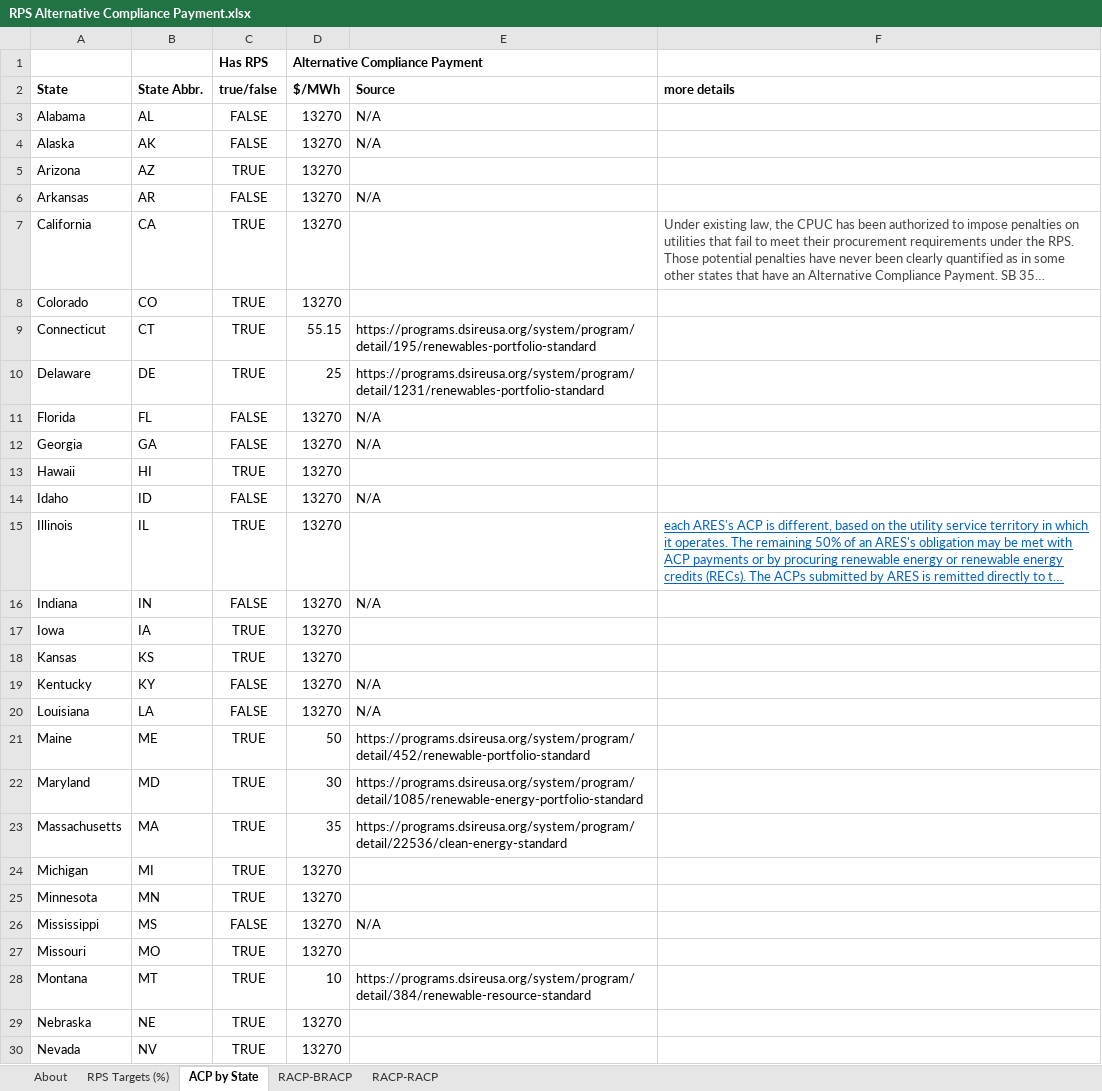
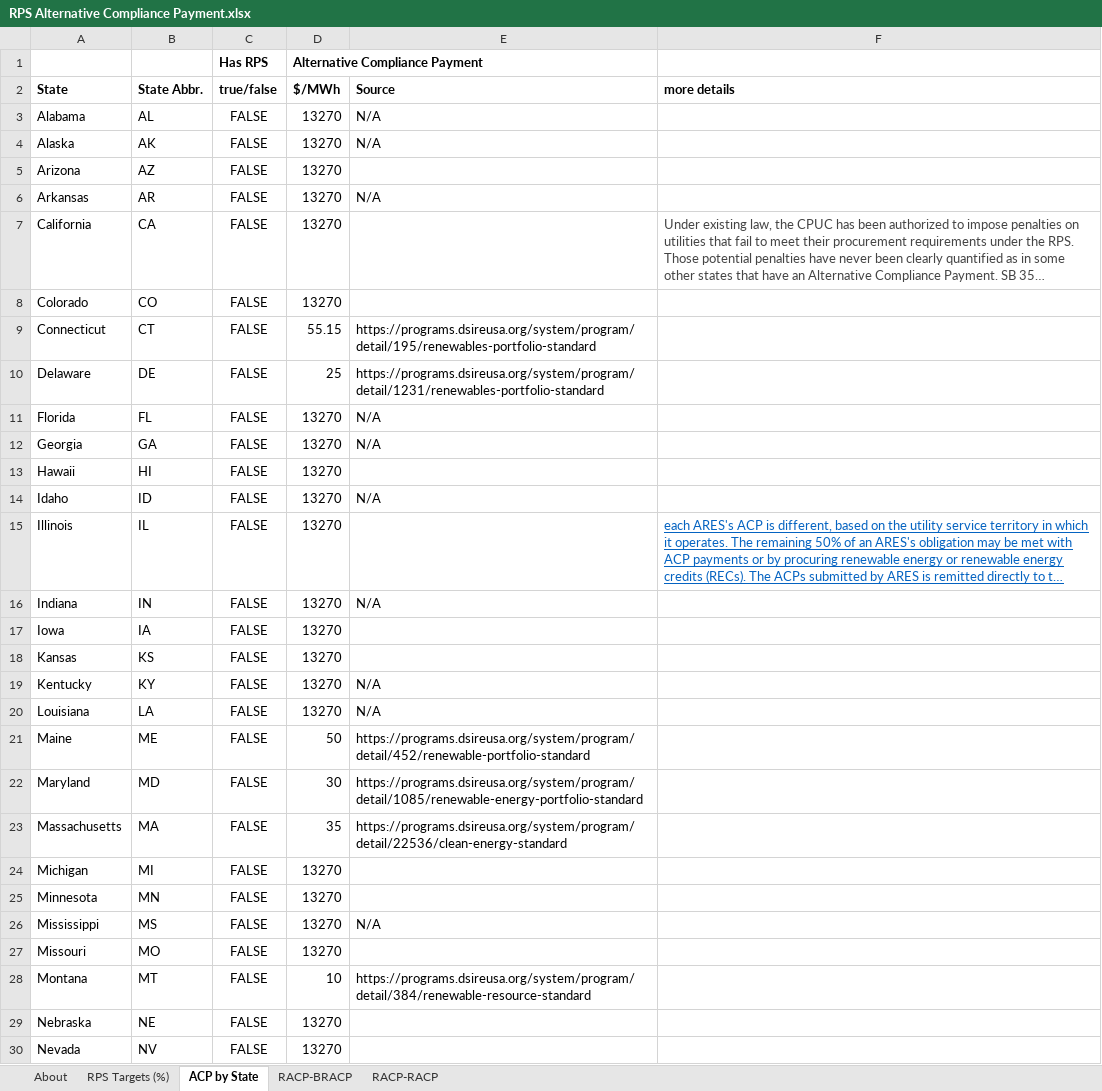
Before and after one commit to EnergyInnovation/eps-indiana, an Excel workbook: InputData/elec/RACP/RPS Alternative Compliance Payment.xlsx, sheet ACP by State, drawn as a sheet; only a part is shown; long unchanged cells end in …; values as stored, in another font and other column widths than the file's, no borders; conditional formats not drawn; the diff covers the shown part only; the diff names each change by its address in the sheet, - before the commit and + after, or states it on an @@ line.

```diff
--- a/InputData/elec/RACP/RPS Alternative Compliance Payment.xlsx (sheet ACP by State)
+++ b/InputData/elec/RACP/RPS Alternative Compliance Payment.xlsx (sheet ACP by State)
-C5 (true/false): TRUE
+C5 (true/false): FALSE
-C7:C10 (true/false): TRUE
+C7:C10 (true/false): FALSE
-C13 (true/false): TRUE
+C13 (true/false): FALSE
-C15 (true/false): TRUE
+C15 (true/false): FALSE
-C17:C18 (true/false): TRUE
+C17:C18 (true/false): FALSE
-C21:C25 (true/false): TRUE
+C21:C25 (true/false): FALSE
-C27:C30 (true/false): TRUE
+C27:C30 (true/false): FALSE
```
Also changed, not shown: 15 edited cells elsewhere in this sheet, sheet RPS Targets (%), sheet About, formulas that keep their value, hidden cells, charts or pictures, InputData/elec/BBNPPTY/BAU Ban New Power Plants This Year.xlsx, InputData/fuels/BS/BAU Subsidies.xlsx, 23 other files.
